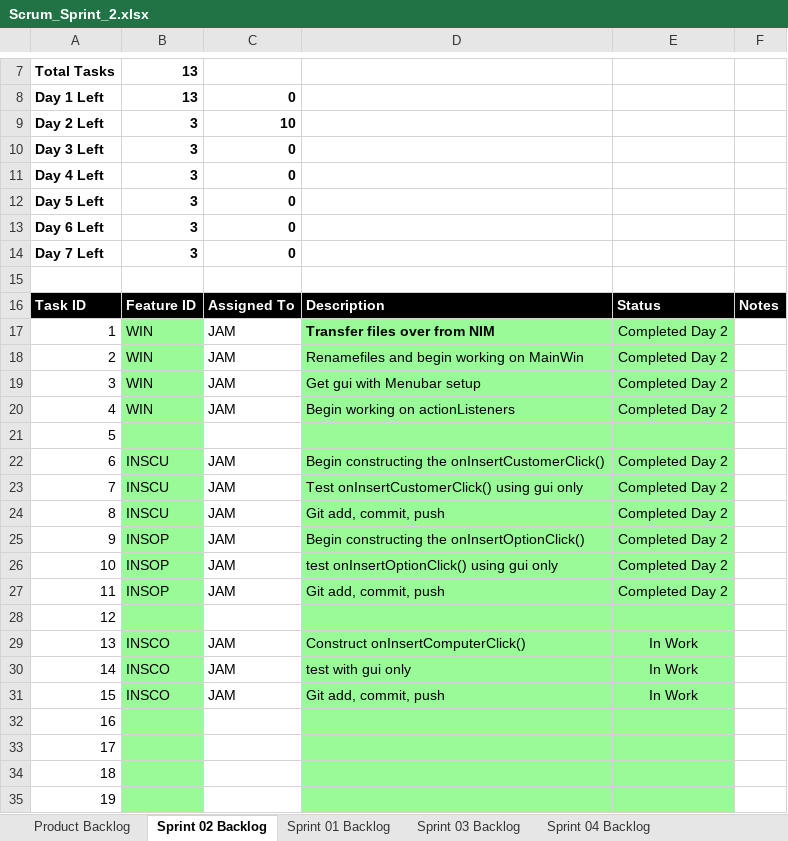
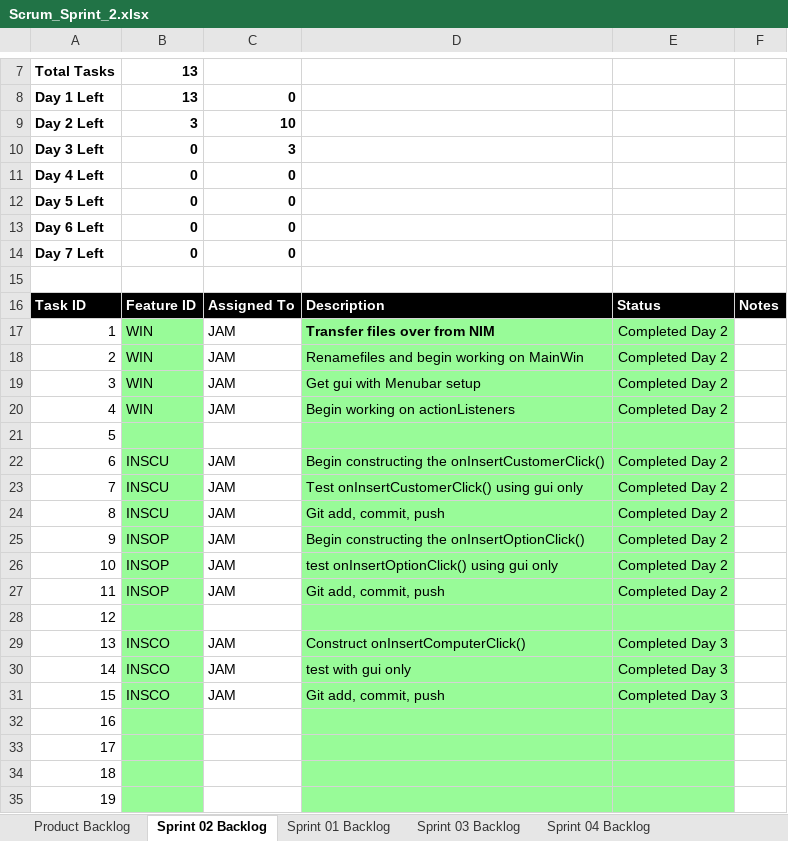
Before and after one commit to jam9151/cse1325, an Excel workbook: P06/Scrum_Sprint_2.xlsx, sheet Sprint 02 Backlog, drawn as a sheet; only a part is shown, gaps mark what is left out; values as stored, in another font and other column widths than the file's, no borders; charts and pictures not drawn; the diff names each change by its address in the sheet, - before the commit and + after, or states it on an @@ line.

```diff
--- a/P06/Scrum_Sprint_2.xlsx (sheet Sprint 02 Backlog)
+++ b/P06/Scrum_Sprint_2.xlsx (sheet Sprint 02 Backlog)
-B10:B14: 3
+B10:B14: 0
-C10: 0
+C10: 3
-E29:E31: In Work
+E29:E31: Completed Day 3
```
Also changed, not shown: sheet Product Backlog, charts or pictures, 2 other files.
